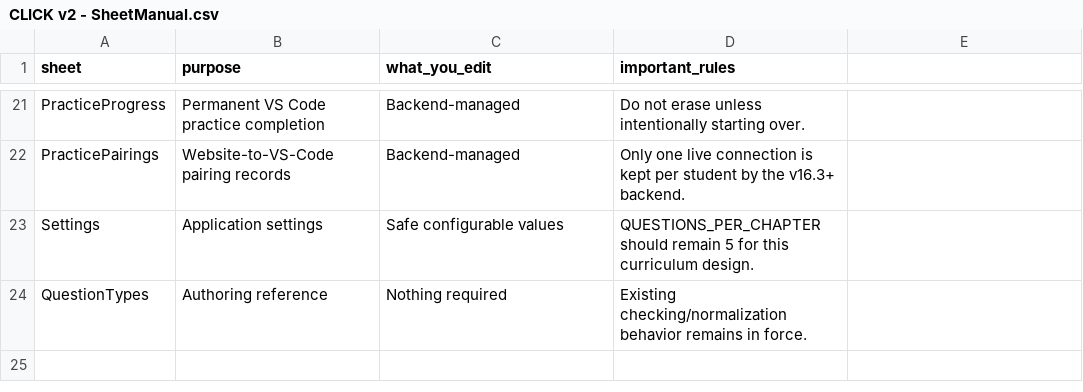
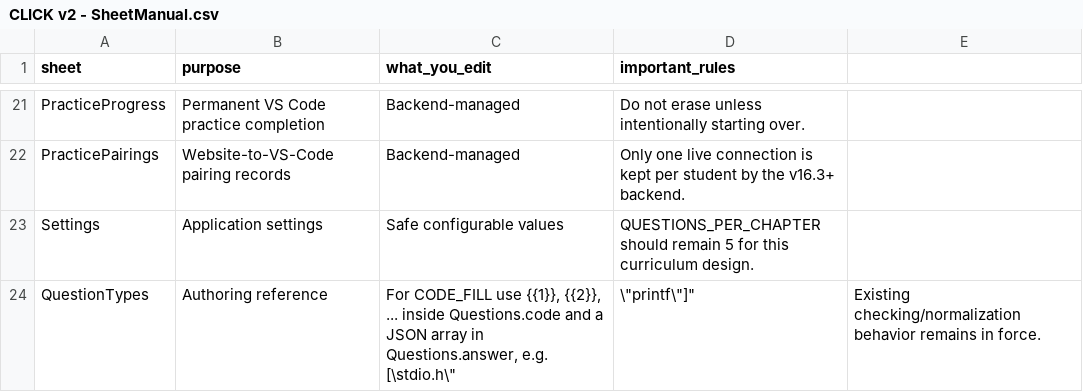
Before and after one commit to kapilamithran/CLICK-v4, a CSV file: CSVs/CLICK v2 - SheetManual.csv, drawn as a sheet; only a part is shown, gaps mark what is left out.

```diff
--- a/CSVs/CLICK v2 - SheetManual.csv
+++ b/CSVs/CLICK v2 - SheetManual.csv
@@ -23,2 +23,2 @@ PracticePairings,Website-to-VS-Code pairing records,Backend-managed,Only one liv
 Settings,Application settings,Safe configurable values,QUESTIONS_PER_CHAPTER should remain 5 for this curriculum design.
-QuestionTypes,Authoring reference,Nothing required,Existing checking/normalization behavior remains in force.
+QuestionTypes,Authoring reference,"For CODE_FILL use {{1}}, {{2}}, ... inside Questions.code and a JSON array in Questions.answer, e.g. [\"stdio.h\",\"printf\"]",Existing checking/normalization behavior remains in force.
```
Also changed, not shown: CSVs/CLICK v2 - QuestionTypes.csv, CSVs/CLICK v2 - Questions.csv, 8 other files.
